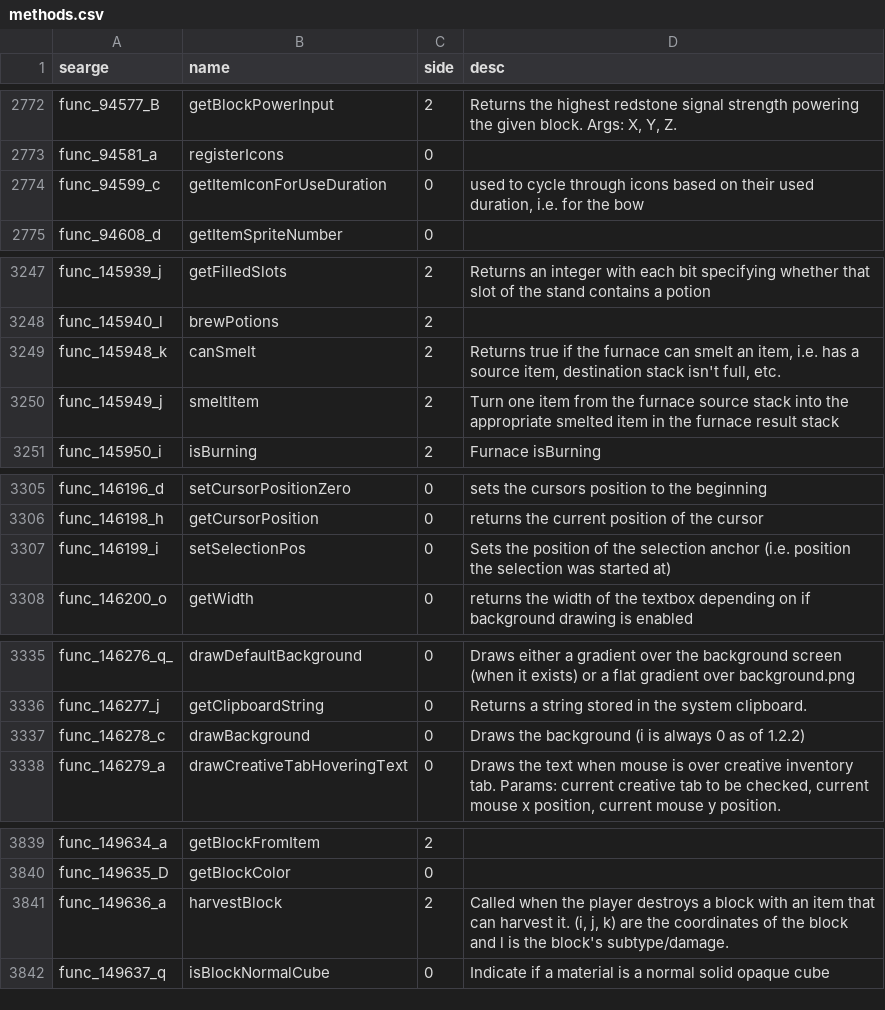
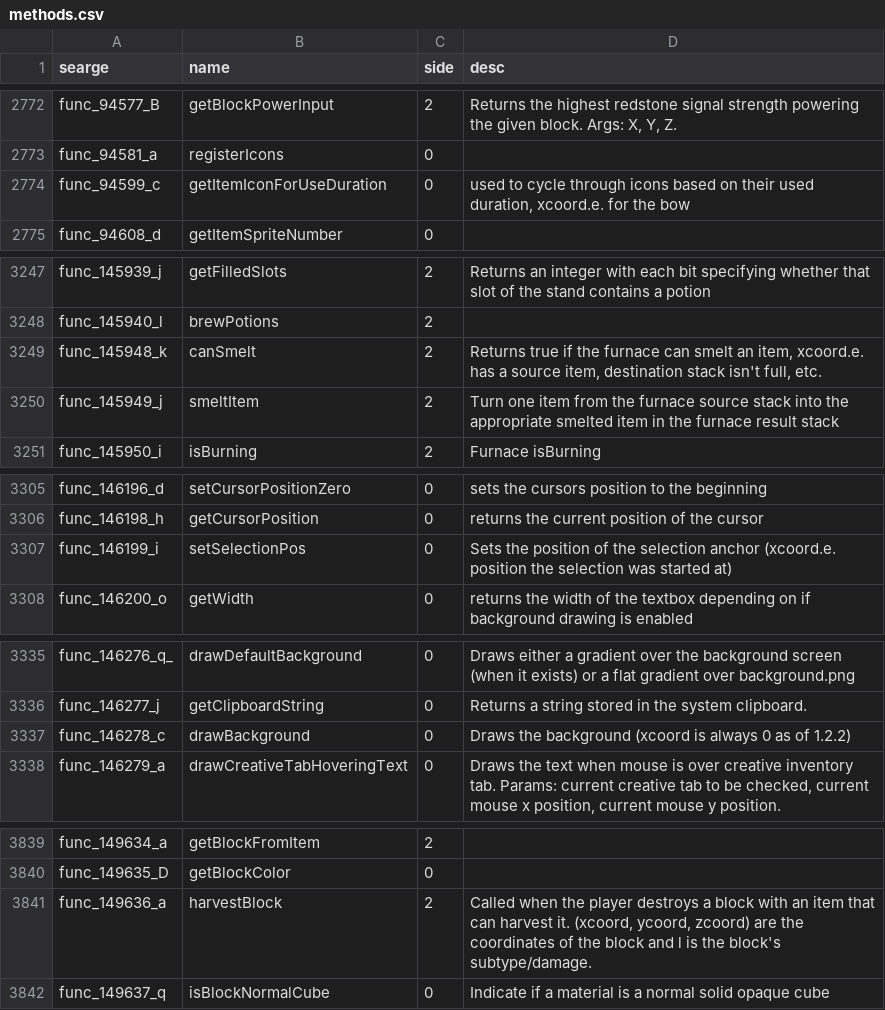
Before and after one commit to digital-crafting-habitat/dch_hack1ng_d4ys_workshop, a CSV file: 10_FirstCompleteMod_Example/mcp_config/methods.csv, drawn as a sheet; only a part is shown, gaps mark what is left out; the diff covers the shown part only.

```diff
--- a/10_FirstCompleteMod_Example/mcp_config/methods.csv
+++ b/10_FirstCompleteMod_Example/mcp_config/methods.csv
@@ -2773,3 +2773,3 @@ func_94577_B,getBlockPowerInput,2,"Returns the highest redstone signal strength
 func_94581_a,registerIcons,0,
-func_94599_c,getItemIconForUseDuration,0,"used to cycle through icons based on their used duration, i.e. for the bow"
+func_94599_c,getItemIconForUseDuration,0,"used to cycle through icons based on their used duration, xcoord.e. for the bow"
 func_94608_d,getItemSpriteNumber,0,
@@ -3248,3 +3248,3 @@ func_145939_j,getFilledSlots,2,Returns an integer with each bit specifying wheth
 func_145940_l,brewPotions,2,
-func_145948_k,canSmelt,2,"Returns true if the furnace can smelt an item, i.e. has a source item, destination stack isn't full, etc."
+func_145948_k,canSmelt,2,"Returns true if the furnace can smelt an item, xcoord.e. has a source item, destination stack isn't full, etc."
 func_145949_j,smeltItem,2,Turn one item from the furnace source stack into the appropriate smelted item in the furnace result stack
@@ -3306,3 +3306,3 @@ func_146196_d,setCursorPositionZero,0,sets the cursors position to the beginning
 func_146198_h,getCursorPosition,0,returns the current position of the cursor
-func_146199_i,setSelectionPos,0,Sets the position of the selection anchor (i.e. position the selection was started at)
+func_146199_i,setSelectionPos,0,Sets the position of the selection anchor (xcoord.e. position the selection was started at)
 func_146200_o,getWidth,0,returns the width of the textbox depending on if background drawing is enabled
@@ -3336,3 +3336,3 @@ func_146276_q_,drawDefaultBackground,0,Draws either a gradient over the backgrou
 func_146277_j,getClipboardString,0,Returns a string stored in the system clipboard.
-func_146278_c,drawBackground,0,Draws the background (i is always 0 as of 1.2.2)
+func_146278_c,drawBackground,0,Draws the background (xcoord is always 0 as of 1.2.2)
 func_146279_a,drawCreativeTabHoveringText,0,"Draws the text when mouse is over creative inventory tab. Params: current creative tab to be checked, current mouse x position, current mouse y position."
@@ -3840,3 +3840,3 @@ func_149634_a,getBlockFromItem,2,
 func_149635_D,getBlockColor,0,
-func_149636_a,harvestBlock,2,"Called when the player destroys a block with an item that can harvest it. (i, j, k) are the coordinates of the block and l is the block's subtype/damage."
+func_149636_a,harvestBlock,2,"Called when the player destroys a block with an item that can harvest it. (xcoord, ycoord, zcoord) are the coordinates of the block and l is the block's subtype/damage."
 func_149637_q,isBlockNormalCube,0,Indicate if a material is a normal solid opaque cube
```
Also changed, not shown: 12 edited cells elsewhere in this file, 10_FirstCompleteMod_Example/mcp_config/fields.csv, 7 other files.
